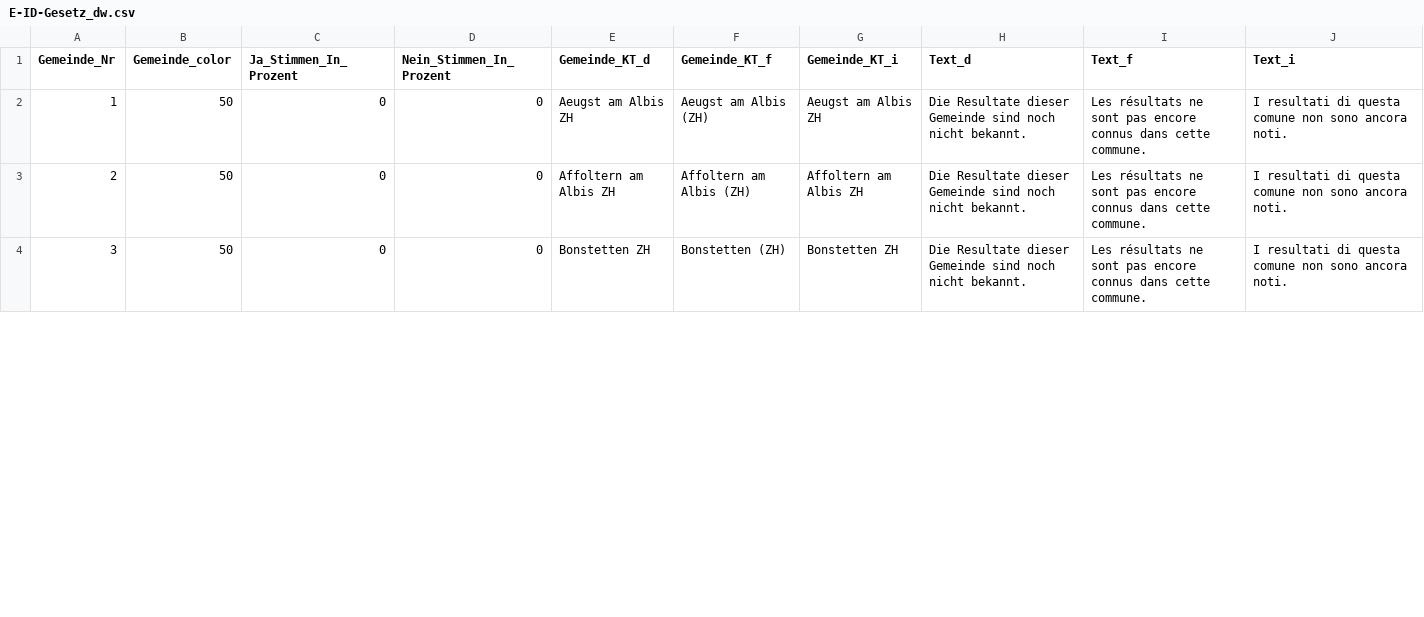
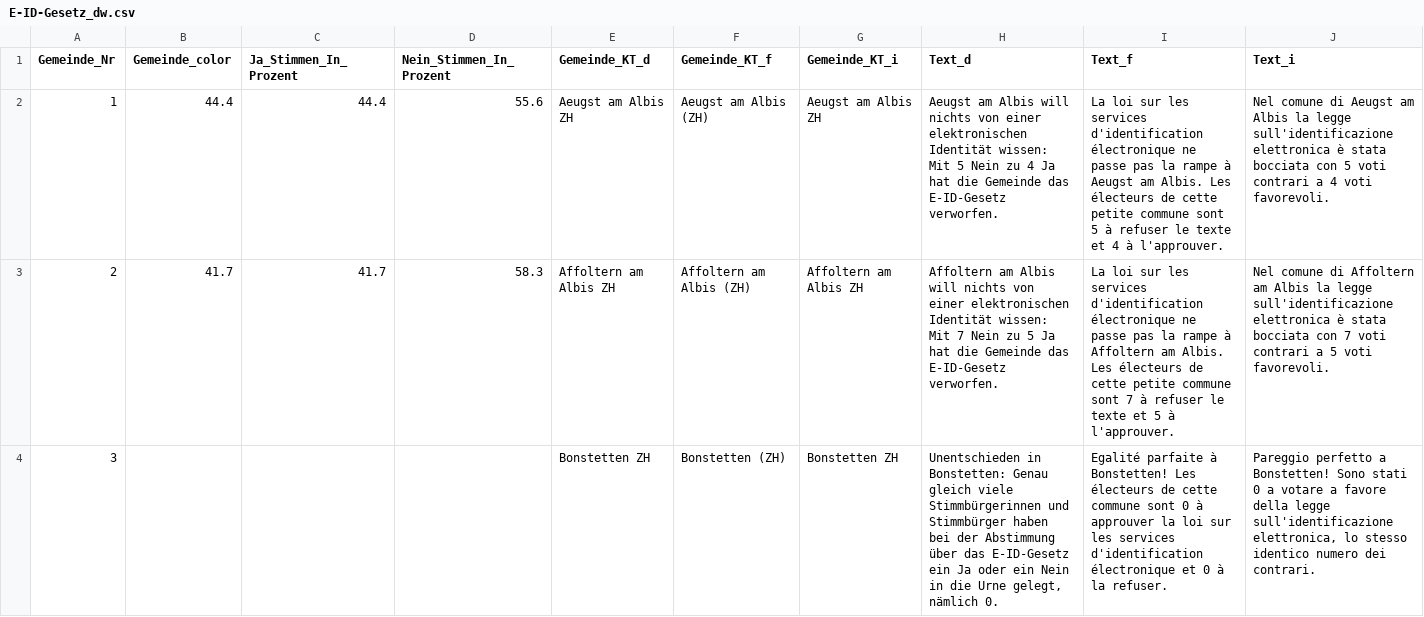
Before and after one commit to awp-finanznachrichten/lena_maerz2021, a CSV file: Output/E-ID-Gesetz_dw.csv, drawn as a sheet; only a part is shown; the diff covers the shown part only.

```diff
--- a/Output/E-ID-Gesetz_dw.csv
+++ b/Output/E-ID-Gesetz_dw.csv
@@ -1,4 +1,4 @@
 "Gemeinde_Nr","Gemeinde_color","Ja_Stimmen_In_Prozent","Nein_Stimmen_In_Prozent","Gemeinde_KT_d","Gemeinde_KT_f","Gemeinde_KT_i","Text_d","Text_f","Text_i"
-1,50,0,0,"Aeugst am Albis ZH","Aeugst am Albis (ZH)","Aeugst am Albis ZH","Die Resultate dieser Gemeinde sind noch nicht bekannt.","Les résultats ne sont pas encore connus dans cette commune.","I resultati di questa comune non sono ancora noti."
-2,50,0,0,"Affoltern am Albis ZH","Affoltern am Albis (ZH)","Affoltern am Albis ZH","Die Resultate dieser Gemeinde sind noch nicht bekannt.","Les résultats ne sont pas encore connus dans cette commune.","I resultati di questa comune non sono ancora noti."
-3,50,0,0,"Bonstetten ZH","Bonstetten (ZH)","Bonstetten ZH","Die Resultate dieser Gemeinde sind noch nicht bekannt.","Les résultats ne sont pas encore connus dans cette commune.","I resultati di questa comune non sono ancora noti."
+1,44.4,44.4,55.6,"Aeugst am Albis ZH","Aeugst am Albis (ZH)","Aeugst am Albis ZH","Aeugst am Albis will nichts von einer elektronischen Identität wissen: Mit 5 Nein zu 4 Ja hat die Gemeinde das E-ID-Gesetz verworfen.","La loi sur les services d'identification électronique ne passe pas la rampe à Aeugst am Albis. Les électeurs de cette petite commune sont 5 à refuser le texte et 4 à l'approuver.","Nel comune di Aeugst am Albis la legge sull'identificazione elettronica è stata bocciata con 5 voti contrari a 4 voti favorevoli."
+2,41.7,41.7,58.3,"Affoltern am Albis ZH","Affoltern am Albis (ZH)","Affoltern am Albis ZH","Affoltern am Albis will nichts von einer elektronischen Identität wissen: Mit 7 Nein zu 5 Ja hat die Gemeinde das E-ID-Gesetz verworfen.","La loi sur les services d'identification électronique ne passe pas la rampe à Affoltern am Albis. Les électeurs de cette petite commune sont 7 à refuser le texte et 5 à l'approuver.","Nel comune di Affoltern am Albis la legge sull'identificazione elettronica è stata bocciata con 7 voti contrari a 5 voti favorevoli."
+3,,,,"Bonstetten ZH","Bonstetten (ZH)","Bonstetten ZH","Unentschieden in Bonstetten: Genau gleich viele Stimmbürgerinnen und Stimmbürger haben bei der Abstimmung über das E-ID-Gesetz ein Ja oder ein Nein in die Urne gelegt, nämlich 0.","Egalité parfaite à Bonstetten! Les électeurs de cette commune sont 0 à approuver la loi sur les services d'identification électronique et 0 à la refuser.","Pareggio perfetto a Bonstetten! Sono stati 0 a votare a favore della legge sull'identificazione elettronica, lo stesso identico numero dei contrari."
```
Also changed, not shown: 99 edited cells elsewhere in this file, Output/E-ID-Gesetz_dw_kantone.csv, Output/E-ID-Gesetz_dw_radiotop.csv, 10 other files.
